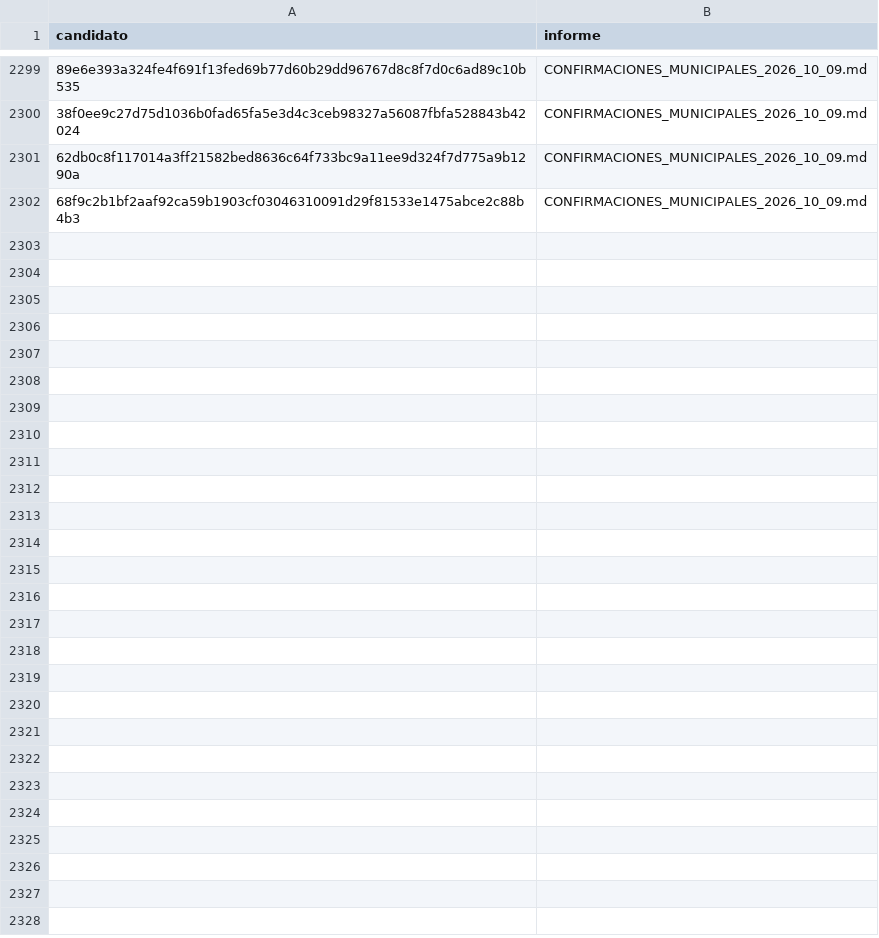
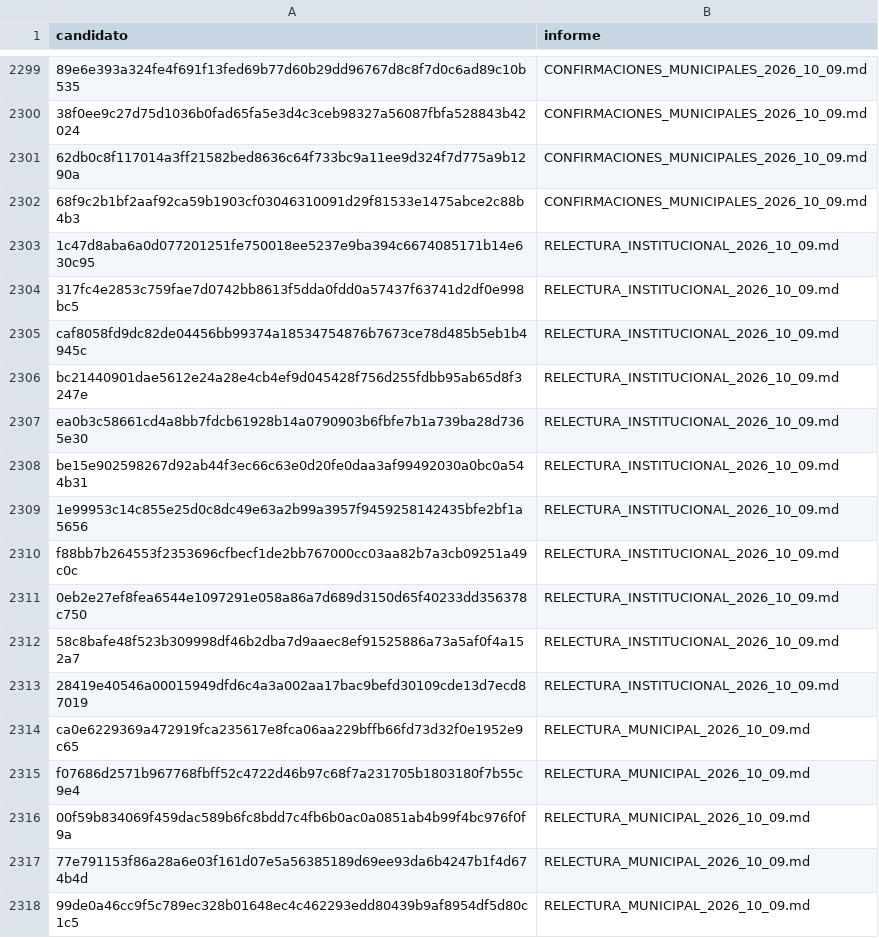
Before and after one commit to BenjaAranda/BecasFind, a CSV file: documentacion/auditoria_corpus/procesados/revisiones_parciales.csv, drawn as a sheet; only a part is shown, gaps mark what is left out; the diff names each change by its address in the sheet, - before the commit and + after, or states it on an @@ line.

```diff
--- a/documentacion/auditoria_corpus/procesados/revisiones_parciales.csv
+++ b/documentacion/auditoria_corpus/procesados/revisiones_parciales.csv
+row 2303: 1c47d8aba6a0d077201251fe750018ee5237e9ba394c6674085171b14e630c95 | RELECTURA_INSTITUCIONAL_2026_10_09.md
+row 2304: 317fc4e2853c759fae7d0742bb8613f5dda0fdd0a57437f63741d2df0e998bc5 | RELECTURA_INSTITUCIONAL_2026_10_09.md
+row 2305: caf8058fd9dc82de04456bb99374a18534754876b7673ce78d485b5eb1b4945c | RELECTURA_INSTITUCIONAL_2026_10_09.md
+row 2306: bc21440901dae5612e24a28e4cb4ef9d045428f756d255fdbb95ab65d8f3247e | RELECTURA_INSTITUCIONAL_2026_10_09.md
+row 2307: ea0b3c58661cd4a8bb7fdcb61928b14a0790903b6fbfe7b1a739ba28d7365e30 | RELECTURA_INSTITUCIONAL_2026_10_09.md
+row 2308: be15e902598267d92ab44f3ec66c63e0d20fe0daa3af99492030a0bc0a544b31 | RELECTURA_INSTITUCIONAL_2026_10_09.md
+row 2309: 1e99953c14c855e25d0c8dc49e63a2b99a3957f9459258142435bfe2bf1a5656 | RELECTURA_INSTITUCIONAL_2026_10_09.md
+row 2310: f88bb7b264553f2353696cfbecf1de2bb767000cc03aa82b7a3cb09251a49c0c | RELECTURA_INSTITUCIONAL_2026_10_09.md
+row 2311: 0eb2e27ef8fea6544e1097291e058a86a7d689d3150d65f40233dd356378c750 | RELECTURA_INSTITUCIONAL_2026_10_09.md
+row 2312: 58c8bafe48f523b309998df46b2dba7d9aaec8ef91525886a73a5af0f4a152a7 | RELECTURA_INSTITUCIONAL_2026_10_09.md
+row 2313: 28419e40546a00015949dfd6c4a3a002aa17bac9befd30109cde13d7ecd87019 | RELECTURA_INSTITUCIONAL_2026_10_09.md
+row 2314: ca0e6229369a472919fca235617e8fca06aa229bffb66fd73d32f0e1952e9c65 | RELECTURA_MUNICIPAL_2026_10_09.md
+row 2315: f07686d2571b967768fbff52c4722d46b97c68f7a231705b1803180f7b55c9e4 | RELECTURA_MUNICIPAL_2026_10_09.md
+row 2316: 00f59b834069f459dac589b6fc8bdd7c4fb6b0ac0a0851ab4b99f4bc976f0f9a | RELECTURA_MUNICIPAL_2026_10_09.md
+row 2317: 77e791153f86a28a6e03f161d07e5a56385189d69ee93da6b4247b1f4d674b4d | RELECTURA_MUNICIPAL_2026_10_09.md
+row 2318: 99de0a46cc9f5c789ec328b01648ec4c462293edd80439b9af8954df5d80c1c5 | RELECTURA_MUNICIPAL_2026_10_09.md
```
Also changed, not shown: documentacion/auditoria_corpus/procesados/cierre/casos.csv, documentacion/auditoria_corpus/procesados/pendientes_esenciales_actuales.csv, 21 other files.
